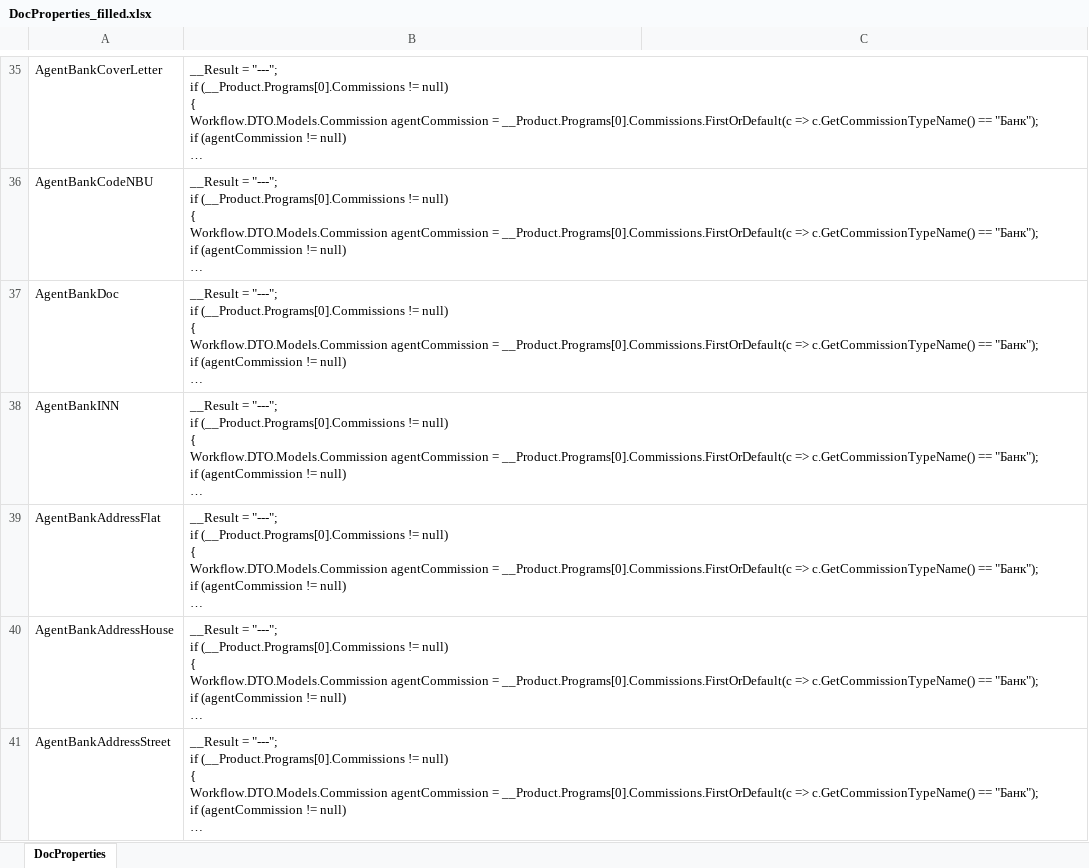
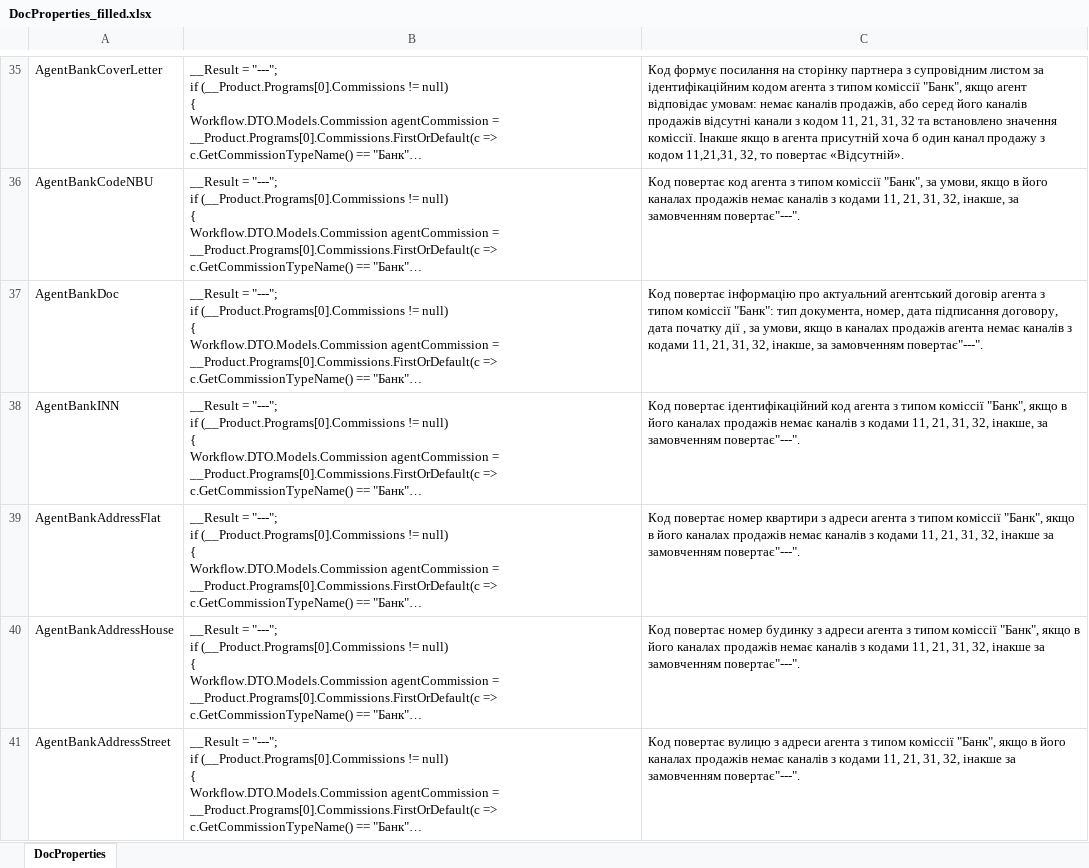
Before and after one commit to HliebOcheretianyi/PyMarkup4CS, an Excel workbook: data/DocProperties/DocProperties_filled.xlsx, sheet DocProperties, drawn as a sheet; only a part is shown, gaps mark what is left out; long unchanged cells end in …; values as stored, in another font and other column widths than the file's, no borders; the diff covers the shown part only; the diff names each change by its address in the sheet, - before the commit and + after, or states it on an @@ line.

```diff
--- a/data/DocProperties/DocProperties_filled.xlsx (sheet DocProperties)
+++ b/data/DocProperties/DocProperties_filled.xlsx (sheet DocProperties)
-C35: (empty)
+C35: Код формує посилання на сторінку партнера з супровідним листом за ідентифікаційним кодом агента з типом коміссії "Банк", якщо агент відповідає умовам: немає каналів продажів, або серед його каналів продажів відсутні канали з кодом 11, 21, 31, 32 та встановлено значення коміссії. Інакше якщо в агента присутній хоча б один канал продажу з кодом 11,21,31, 32, то повертає «Відсутній».
-C36: (empty)
+C36: Код повертає код агента з типом коміссії "Банк", за умови, якщо в його каналах продажів немає каналів з кодами 11, 21, 31, 32, інакше, за замовченням повертає"---".
-C37: (empty)
+C37: Код повертає інформацію про актуальний агентський договір агента з типом коміссії "Банк": тип документа, номер, дата підписання договору, дата початку дії , за умови, якщо в каналах продажів агента немає каналів з кодами 11, 21, 31, 32, інакше, за замовченням повертає"---".
-C38: (empty)
+C38: Код повертає ідентифікаційний код агента з типом коміссії "Банк", якщо в його каналах продажів немає каналів з кодами 11, 21, 31, 32, інакше, за замовченням повертає"---".
-C39: (empty)
+C39: Код повертає номер квартири з адреси агента з типом коміссії "Банк", якщо в його каналах продажів немає каналів з кодами 11, 21, 31, 32, інакше за замовченням повертає"---".
-C40: (empty)
+C40: Код повертає номер будинку з адреси агента з типом коміссії "Банк", якщо в його каналах продажів немає каналів з кодами 11, 21, 31, 32, інакше за замовченням повертає"---".
-C41: (empty)
+C41: Код повертає вулицю з адреси агента з типом коміссії "Банк", якщо в його каналах продажів немає каналів з кодами 11, 21, 31, 32, інакше за замовченням повертає"---".
```
Also changed, not shown: 82 edited cells elsewhere in this sheet, 6 other files.
